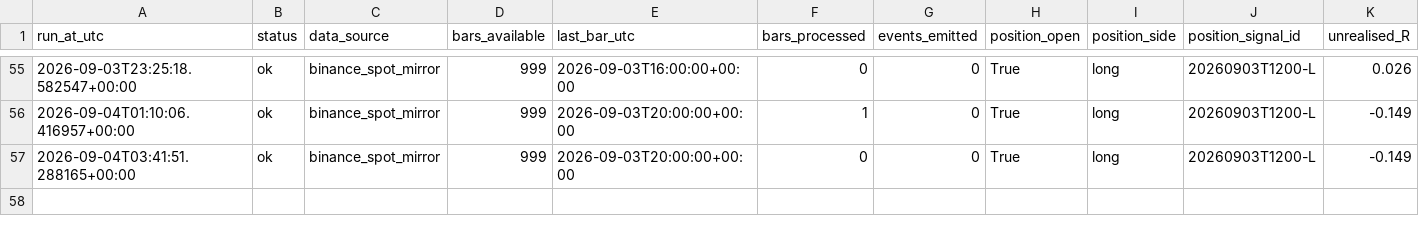
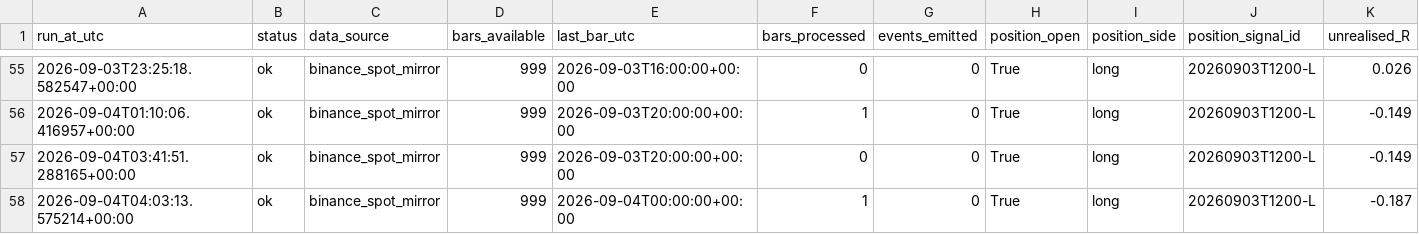
Before and after one commit to daijobudesu69/Crypto-MEX, a CSV file: state/runs.csv, drawn as a sheet; only a part is shown, gaps mark what is left out; rows hold the shown columns only; the diff names each change by its address in the sheet, - before the commit and + after, or states it on an @@ line.

```diff
--- a/state/runs.csv
+++ b/state/runs.csv
+row 58: 2026-09-04T04:03:13.575214+00:00 | ok | binance_spot_mirror | 999 | 2026-09-04T00:00:00+00:00 | 1 | 0 | True | long | 20260903T1200-L | -0.187
```
Also changed, not shown: 1 other file.
